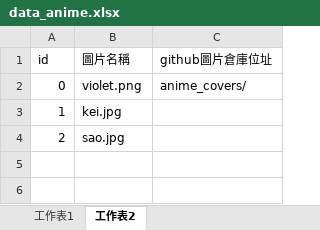
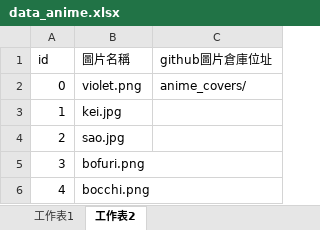
Before and after one commit to rex0988476/githubpage, an Excel workbook: database/data_anime.xlsx, sheet 工作表2, drawn as a sheet; values as stored, in another font and other column widths than the file's, no borders; the diff names each change by its address in the sheet, - before the commit and + after, or states it on an @@ line.

```diff
--- a/database/data_anime.xlsx (sheet 工作表2)
+++ b/database/data_anime.xlsx (sheet 工作表2)
+row 5: 3 | bofuri.png
+row 6: 4 | bocchi.png
```
Also changed, not shown: sheet 工作表1, 5 other files.
